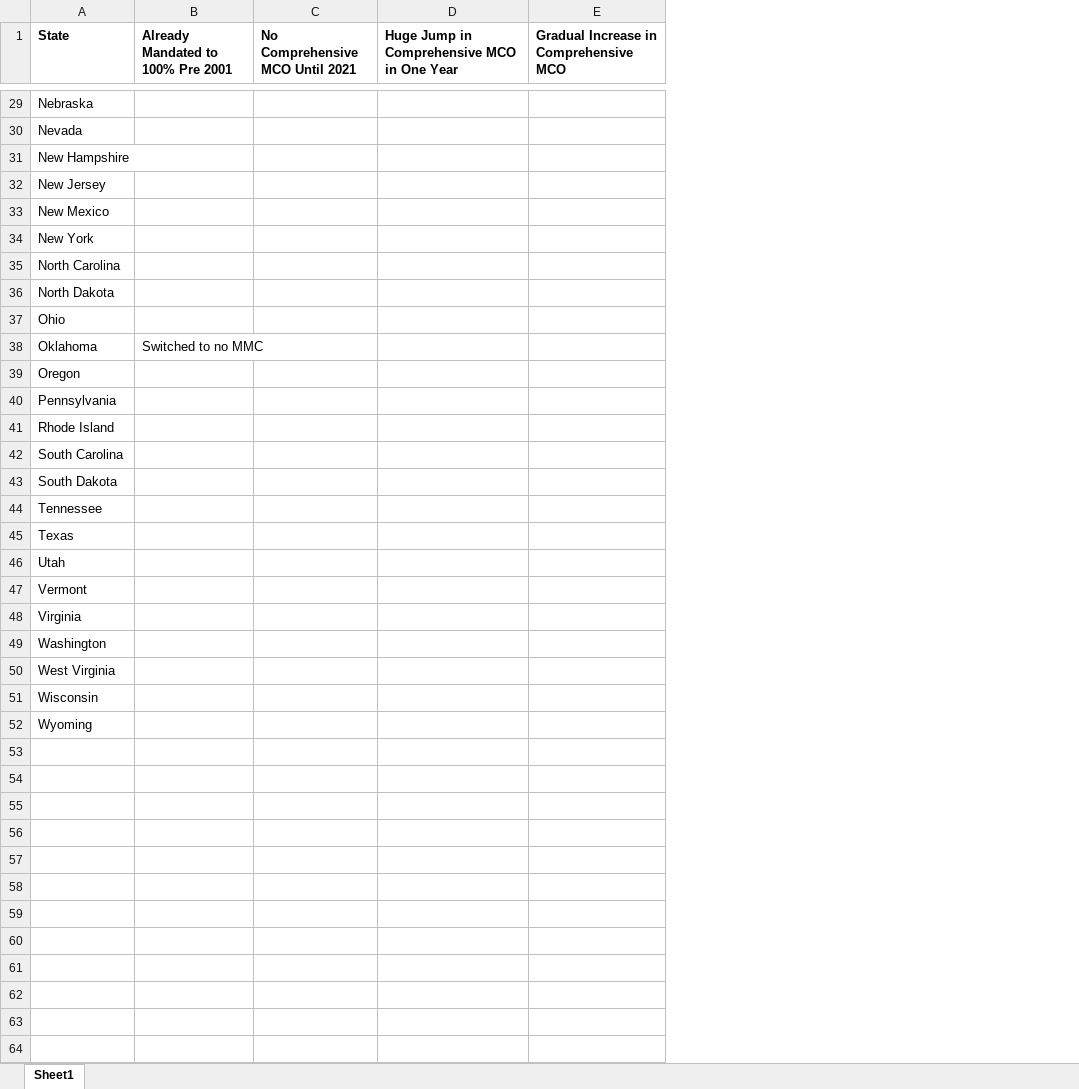
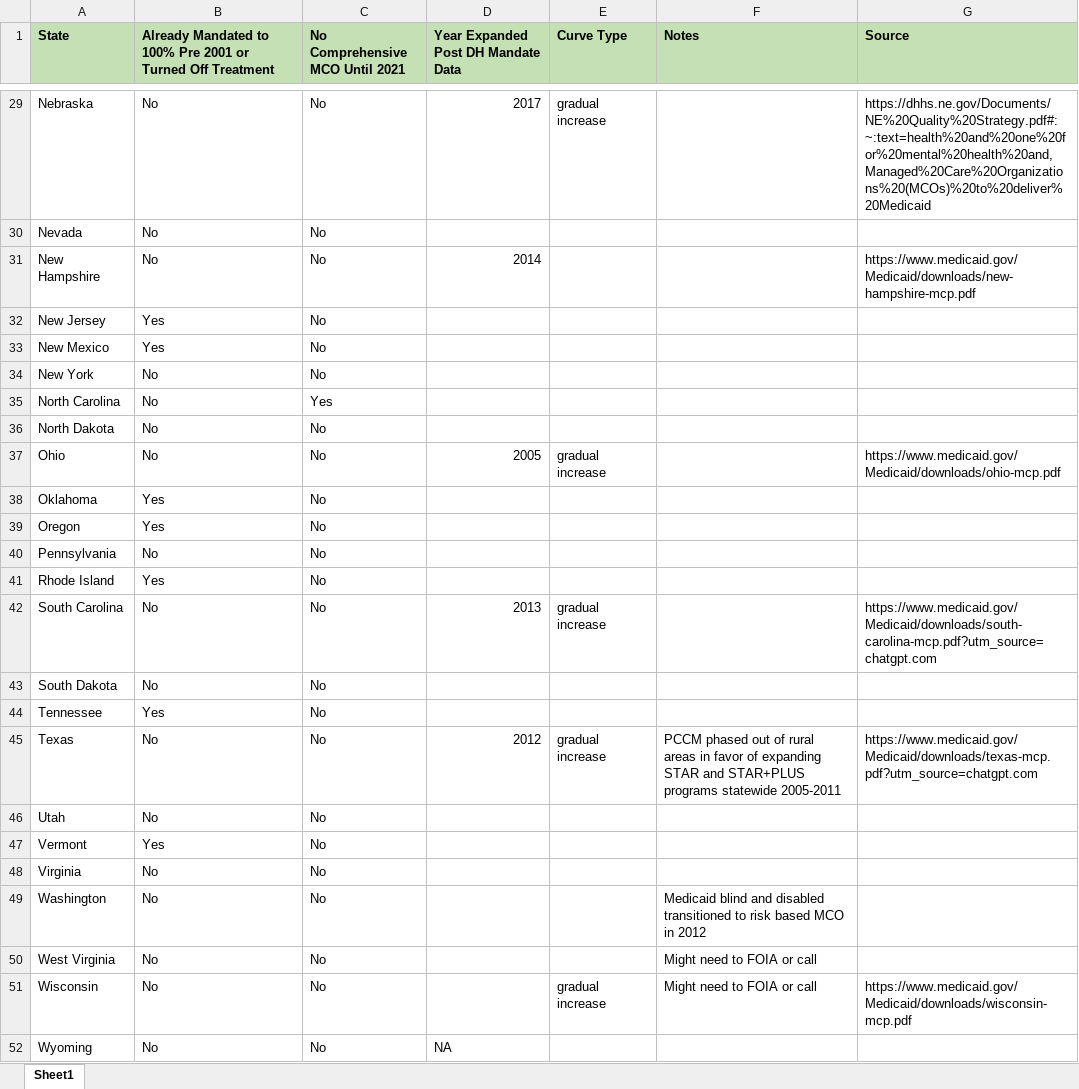
Before and after one commit to dohyunlee7/Medicaid-Managed-Care-Expansion, an Excel workbook: Input_Data/Medicaid_managedcare_enrollment_report/external/mandate_tracker.xlsx, sheet Sheet1, drawn as a sheet; only a part is shown, gaps mark what is left out; values as stored, in another font and other column widths than the file's, no borders; removed rows and columns are numbered as before the commit, all else as after; the diff covers the shown part only; the diff names each change by its address in the sheet, - before the commit and + after, or states it on an @@ line.

```diff
--- a/Input_Data/Medicaid_managedcare_enrollment_report/external/mandate_tracker.xlsx (sheet Sheet1)
+++ b/Input_Data/Medicaid_managedcare_enrollment_report/external/mandate_tracker.xlsx (sheet Sheet1)
-column B, row 1: Already Mandated to 100% Pre 2001; row 38: Switched to no MMC
+column B, row 1: Already Mandated to 100% Pre 2001 or Turned Off Treatment; rows 29-52: No | No | No | Yes | Yes | No | No | No | No | Yes | Yes | No | Yes | No | No | Yes | No | No | Yes | No | No | No | No | No
-column D, row 1: Huge Jump in Comprehensive MCO in One Year
-column E, row 1: Gradual Increase in Comprehensive MCO
+column D, row 1: Year Expanded Post DH Mandate Data; rows 29-52: 2017 |  | 2014 |  |  |  |  |  | 2005 |  |  |  |  | 2013 |  |  | 2012 |  |  |  |  |  |  | NA
+column E (Curve Type), rows 29-51: gradual increase |  |  |  |  |  |  |  | gradual increase |  |  |  |  | gradual increase |  |  | gradual increase |  |  |  |  |  | gradual increase
+column F (Notes), rows 45-51: PCCM phased out of rural areas in favor of expanding STAR and STAR+PLUS programs statewide 2005-2011 |  |  |  | Medicaid blind and disabled transitioned to risk based MCO in 2012 | Might need to FOIA or call | Might need to FOIA or call
+column G (Source), rows 29-51: https://dhhs.ne.gov/Documents/NE%20Quality%20Strategy.pdf#:~:text=health%20and%20one%20for%20mental%20health%20and,Managed%20Care%20Organizations%20(MCOs)%20to%20deliver%20Medicaid |  | https://www.medicaid.gov/Medicaid/downloads/new-hampshire-mcp.pdf |  |  |  |  |  | https://www.medicaid.gov/Medicaid/downloads/ohio-mcp.pdf |  |  |  |  | https://www.medicaid.gov/Medicaid/downloads/south-carolina-mcp.pdf?utm_source=chatgpt.com |  |  | https://www.medicaid.gov/Medicaid/downloads/texas-mcp.pdf?utm_source=chatgpt.com |  |  |  |  |  | https://www.medicaid.gov/Medicaid/downloads/wisconsin-mcp.pdf
-A1 fill: none
+A1 fill: #C5E0B4
-C1 fill: none
+C1 fill: #C5E0B4
-C29:C34 (No Comprehensive MCO Until 2021): (empty)
+C29:C34 (No Comprehensive MCO Until 2021): No
-C35 (No Comprehensive MCO Until 2021): (empty)
+C35 (No Comprehensive MCO Until 2021): Yes
-C36:C52 (No Comprehensive MCO Until 2021): (empty)
+C36:C52 (No Comprehensive MCO Until 2021): No
```
Also changed, not shown: 27 edited cells elsewhere in this sheet, 2 other files.
